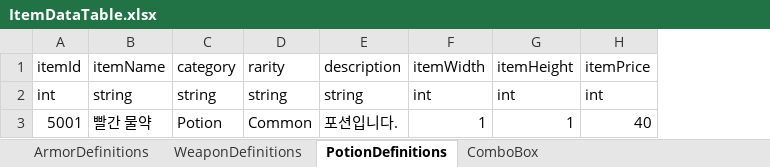
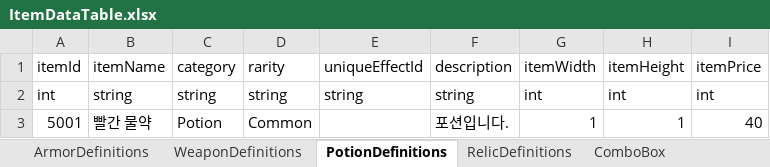
Before and after one commit to jolab4723/Project2, an Excel workbook: Assets/Resources/DataFiles/ItemData/ExcelFile/ItemDataTable.xlsx, sheet PotionDefinitions, drawn as a sheet; values as stored, in another font and other column widths than the file's, no borders; the diff names each change by its address in the sheet, - before the commit and + after, or states it on an @@ line.

```diff
--- a/Assets/Resources/DataFiles/ItemData/ExcelFile/ItemDataTable.xlsx (sheet PotionDefinitions)
+++ b/Assets/Resources/DataFiles/ItemData/ExcelFile/ItemDataTable.xlsx (sheet PotionDefinitions)
+sheet tab: RelicDefinitions
+column E, rows 1-2: uniqueEffectId | string
```
Also changed, not shown: sheet WeaponDefinitions, sheet ArmorDefinitions, Assets/Resources/DataFiles/ItemData/ExcelFile/ItemSubStatData.xlsx, 43 other files.
